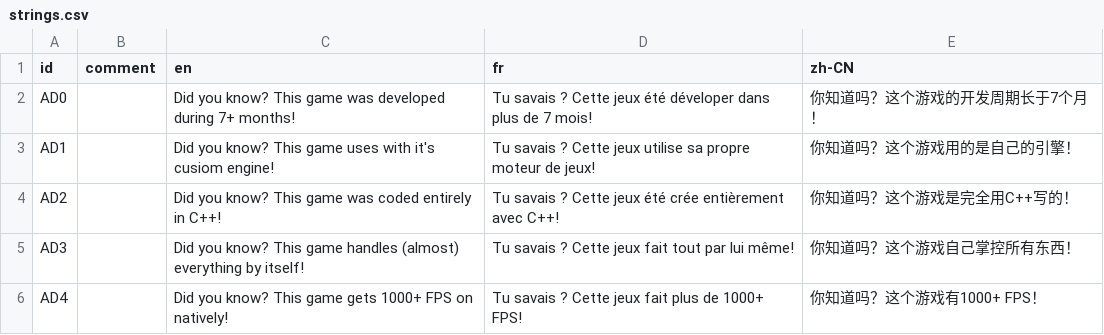
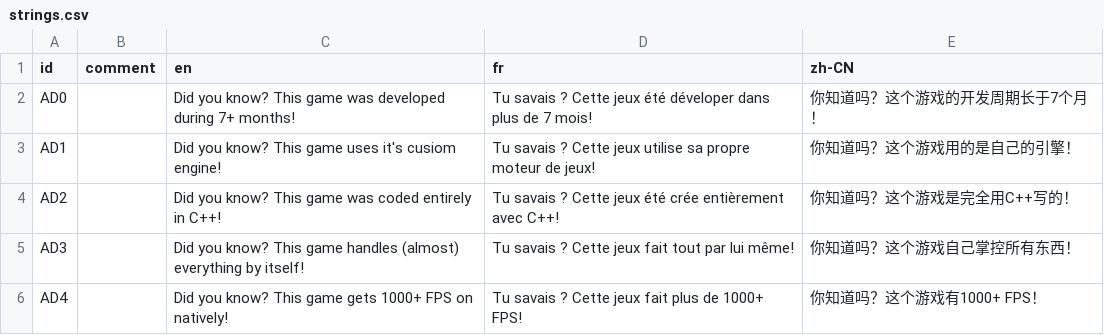
Before and after one commit to cheyao/opengl, a CSV file: assets/strings/strings.csv, drawn as a sheet.

```diff
--- a/assets/strings/strings.csv
+++ b/assets/strings/strings.csv
@@ -2,3 +2,3 @@ id,comment,en,fr,zh-CN
 AD0,,Did you know? This game was developed during 7+ months!,Tu savais ? Cette jeux été déveloper dans plus de 7 mois!,你知道吗？这个游戏的开发周期长于7个月！
-AD1,,Did you know? This game uses with it's cusiom engine!,Tu savais ? Cette jeux utilise sa propre moteur de jeux!,你知道吗？这个游戏用的是自己的引擎！
+AD1,,Did you know? This game uses it's cusiom engine!,Tu savais ? Cette jeux utilise sa propre moteur de jeux!,你知道吗？这个游戏用的是自己的引擎！
 AD2,,Did you know? This game was coded entirely in C++!,Tu savais ? Cette jeux été crée entièrement avec C++!,你知道吗？这个游戏是完全用C++写的！
```
Also changed, not shown: 17 other files.
